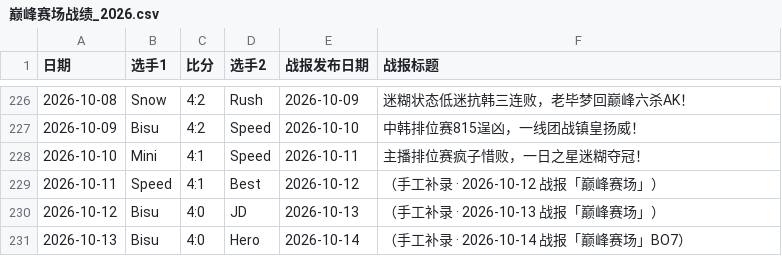
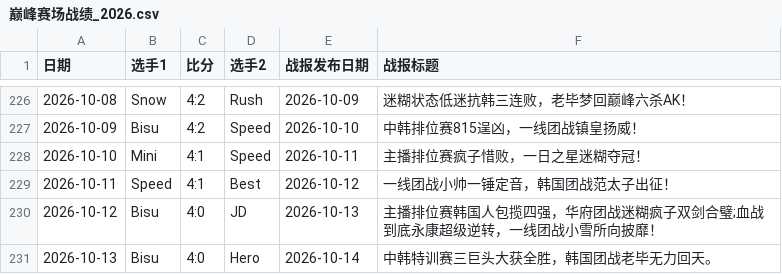
Before and after one commit to yanwx54/peak-arena-ledger, a CSV file: peak-arena-ledger/output/巅峰赛场战绩_2026.csv, drawn as a sheet; only a part is shown, gaps mark what is left out.

Commit message:
chore(data): 同步 2026-10-13（共 230 场）

```diff
--- a/peak-arena-ledger/output/巅峰赛场战绩_2026.csv
+++ b/peak-arena-ledger/output/巅峰赛场战绩_2026.csv
@@ -228,4 +228,4 @@
 2026-10-10,Mini,4:1,Speed,2026-10-11,主播排位赛疯子惜败，一日之星迷糊夺冠！
-2026-10-11,Speed,4:1,Best,2026-10-12,（手工补录 · 2026-10-12 战报「巅峰赛场」）
-2026-10-12,Bisu,4:0,JD,2026-10-13,（手工补录 · 2026-10-13 战报「巅峰赛场」）
-2026-10-13,Bisu,4:0,Hero,2026-10-14,（手工补录 · 2026-10-14 战报「巅峰赛场」BO7）
+2026-10-11,Speed,4:1,Best,2026-10-12,一线团战小帅一锤定音，韩国团战范太子出征！
+2026-10-12,Bisu,4:0,JD,2026-10-13,主播排位赛韩国人包揽四强，华府团战迷糊疯子双剑合璧;血战到底永康超级逆转，一线团战小雪所向披靡！
+2026-10-13,Bisu,4:0,Hero,2026-10-14,中韩特训赛三巨头大获全胜，韩国团战老毕无力回天。
```
Also changed, not shown: 2 other files.
